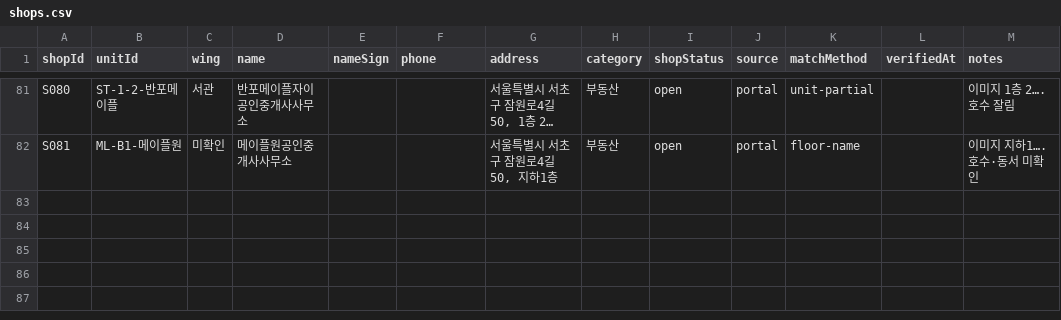
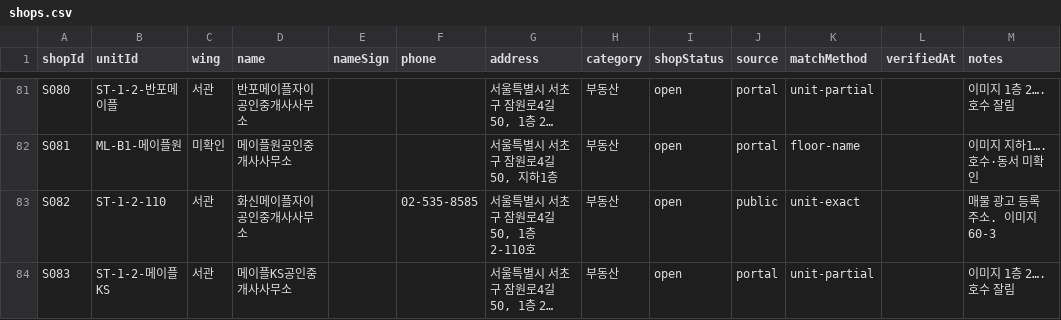
Before and after one commit to blanciel1977-lab/jamwon-maple-plaza, a CSV file: data/shops.csv, drawn as a sheet; only a part is shown, gaps mark what is left out.

```diff
--- a/data/shops.csv
+++ b/data/shops.csv
@@ -82 +82,3 @@ S080,ST-1-2-반포메이플,서관,반포메이플자이공인중개사사무소
 S081,ML-B1-메이플원,미확인,메이플원공인중개사사무소,,,"서울특별시 서초구 잠원로4길 50, 지하1층",부동산,open,portal,floor-name,,이미지 지하1…. 호수·동서 미확인
+S082,ST-1-2-110,서관,화신메이플자이공인중개사사무소,,02-535-8585,"서울특별시 서초구 잠원로4길 50, 1층 2-110호",부동산,open,public,unit-exact,,매물 광고 등록주소. 이미지 60-3
+S083,ST-1-2-메이플KS,서관,메이플KS공인중개사사무소,,,"서울특별시 서초구 잠원로4길 50, 1층 2…",부동산,open,portal,unit-partial,,이미지 1층 2…. 호수 잘림
```
Also changed, not shown: data/shops_unmatched.csv, 1 other file.
